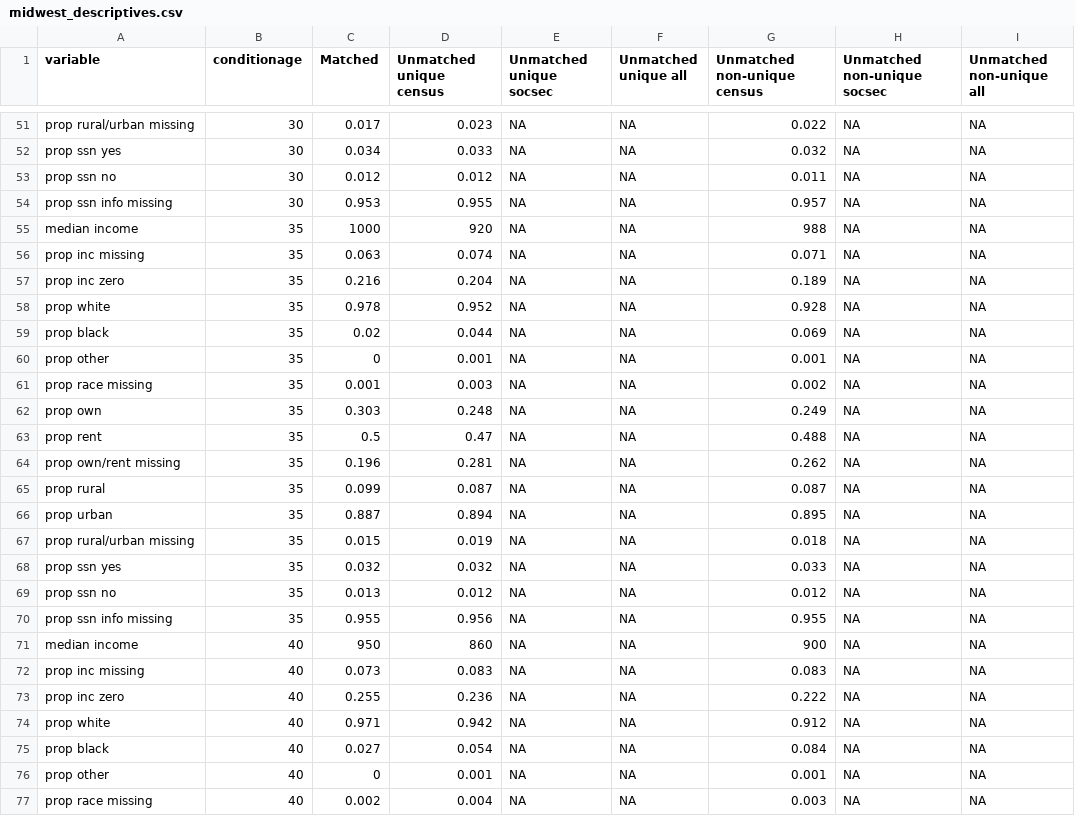
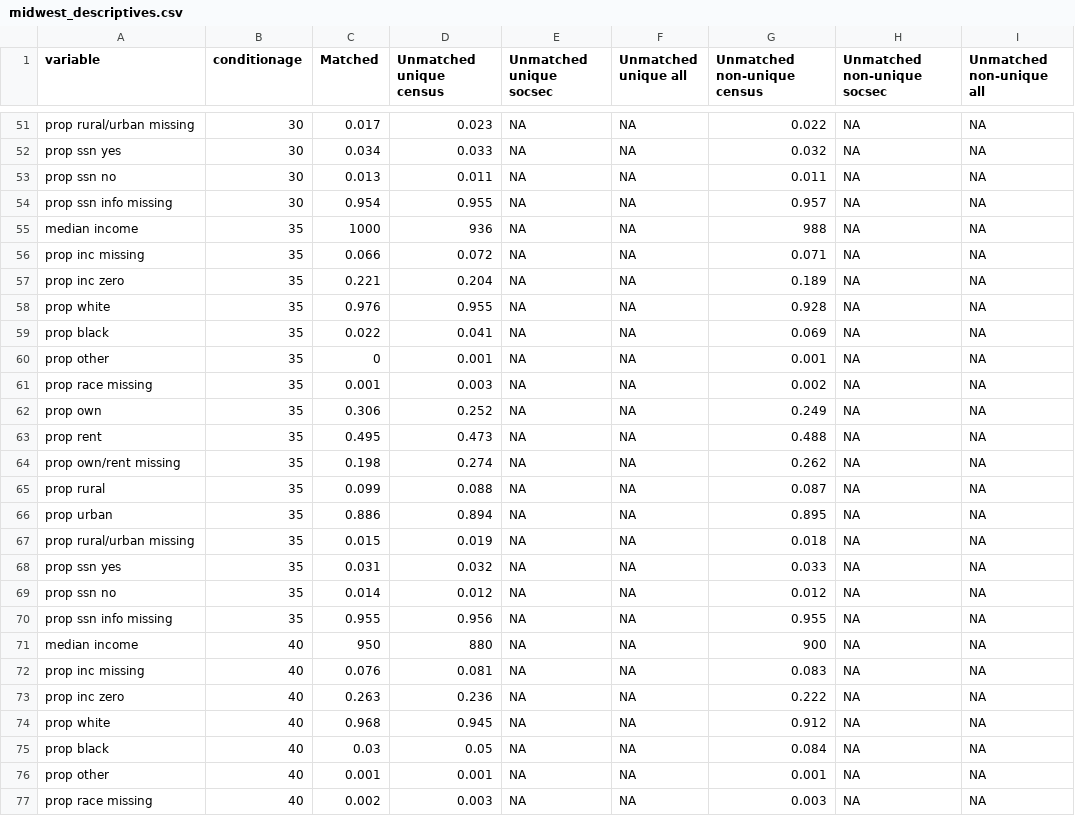
Before and after one commit to josh-goldstein-git/censoc, a CSV file: match_metrics/midwest_descriptives.csv, drawn as a sheet; only a part is shown, gaps mark what is left out; the diff covers the shown part only.

```diff
--- a/match_metrics/midwest_descriptives.csv
+++ b/match_metrics/midwest_descriptives.csv
@@ -52,26 +52,26 @@
 "prop ssn yes",30,0.034,0.033,NA,NA,0.032,NA,NA
-"prop ssn no",30,0.012,0.012,NA,NA,0.011,NA,NA
-"prop ssn info missing",30,0.953,0.955,NA,NA,0.957,NA,NA
-"median income",35,1000,920,NA,NA,988,NA,NA
-"prop inc missing",35,0.063,0.074,NA,NA,0.071,NA,NA
-"prop inc zero",35,0.216,0.204,NA,NA,0.189,NA,NA
-"prop white",35,0.978,0.952,NA,NA,0.928,NA,NA
-"prop black",35,0.02,0.044,NA,NA,0.069,NA,NA
+"prop ssn no",30,0.013,0.011,NA,NA,0.011,NA,NA
+"prop ssn info missing",30,0.954,0.955,NA,NA,0.957,NA,NA
+"median income",35,1000,936,NA,NA,988,NA,NA
+"prop inc missing",35,0.066,0.072,NA,NA,0.071,NA,NA
+"prop inc zero",35,0.221,0.204,NA,NA,0.189,NA,NA
+"prop white",35,0.976,0.955,NA,NA,0.928,NA,NA
+"prop black",35,0.022,0.041,NA,NA,0.069,NA,NA
 "prop other",35,0,0.001,NA,NA,0.001,NA,NA
 "prop race missing",35,0.001,0.003,NA,NA,0.002,NA,NA
-"prop own",35,0.303,0.248,NA,NA,0.249,NA,NA
-"prop rent",35,0.5,0.47,NA,NA,0.488,NA,NA
-"prop own/rent missing",35,0.196,0.281,NA,NA,0.262,NA,NA
-"prop rural",35,0.099,0.087,NA,NA,0.087,NA,NA
-"prop urban",35,0.887,0.894,NA,NA,0.895,NA,NA
+"prop own",35,0.306,0.252,NA,NA,0.249,NA,NA
+"prop rent",35,0.495,0.473,NA,NA,0.488,NA,NA
+"prop own/rent missing",35,0.198,0.274,NA,NA,0.262,NA,NA
+"prop rural",35,0.099,0.088,NA,NA,0.087,NA,NA
+"prop urban",35,0.886,0.894,NA,NA,0.895,NA,NA
 "prop rural/urban missing",35,0.015,0.019,NA,NA,0.018,NA,NA
-"prop ssn yes",35,0.032,0.032,NA,NA,0.033,NA,NA
-"prop ssn no",35,0.013,0.012,NA,NA,0.012,NA,NA
+"prop ssn yes",35,0.031,0.032,NA,NA,0.033,NA,NA
+"prop ssn no",35,0.014,0.012,NA,NA,0.012,NA,NA
 "prop ssn info missing",35,0.955,0.956,NA,NA,0.955,NA,NA
-"median income",40,950,860,NA,NA,900,NA,NA
-"prop inc missing",40,0.073,0.083,NA,NA,0.083,NA,NA
-"prop inc zero",40,0.255,0.236,NA,NA,0.222,NA,NA
-"prop white",40,0.971,0.942,NA,NA,0.912,NA,NA
-"prop black",40,0.027,0.054,NA,NA,0.084,NA,NA
-"prop other",40,0,0.001,NA,NA,0.001,NA,NA
-"prop race missing",40,0.002,0.004,NA,NA,0.003,NA,NA
+"median income",40,950,880,NA,NA,900,NA,NA
+"prop inc missing",40,0.076,0.081,NA,NA,0.083,NA,NA
+"prop inc zero",40,0.263,0.236,NA,NA,0.222,NA,NA
+"prop white",40,0.968,0.945,NA,NA,0.912,NA,NA
+"prop black",40,0.03,0.05,NA,NA,0.084,NA,NA
+"prop other",40,0.001,0.001,NA,NA,0.001,NA,NA
+"prop race missing",40,0.002,0.003,NA,NA,0.003,NA,NA
```
Also changed, not shown: 68 edited cells elsewhere in this file, match_metrics/south_descriptives.csv, match_metrics/west_descriptives.csv, 5 other files.
